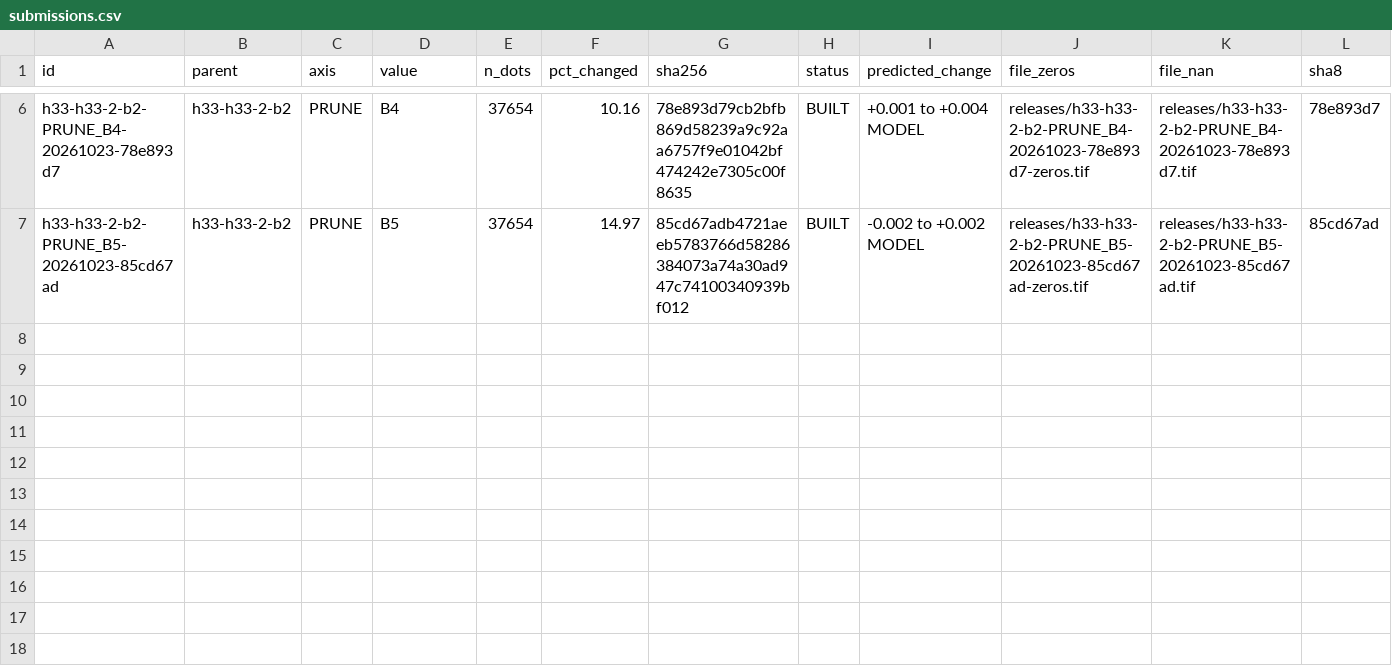
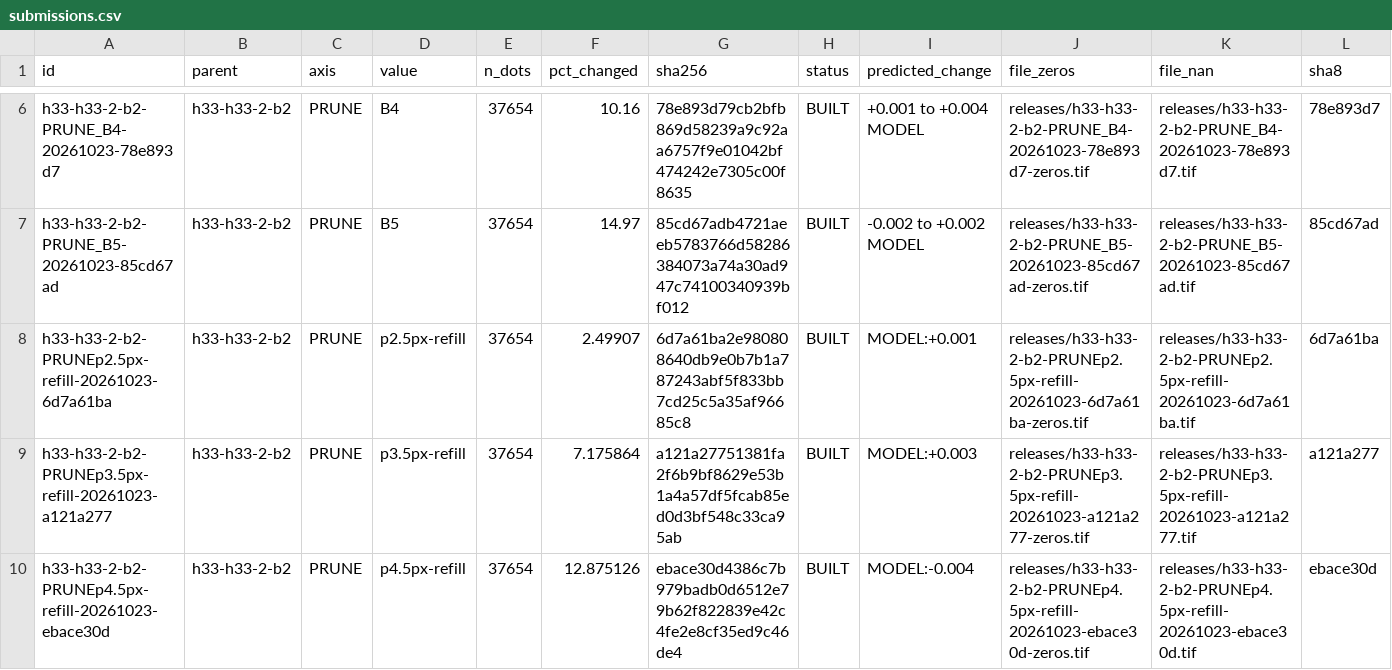
Before and after one commit to buffedlizard55-lab/GEMSDOE92, a CSV file: ledger/submissions.csv, drawn as a sheet; only a part is shown, gaps mark what is left out; rows hold the shown columns only; the diff names each change by its address in the sheet, - before the commit and + after, or states it on an @@ line.

Commit message:
Build controlled PRUNE collar rung experiments
Co-authored-by: arena-agent <297053741+arena-agent@users.noreply.github.com>

```diff
--- a/ledger/submissions.csv
+++ b/ledger/submissions.csv
+row 8: h33-h33-2-b2-PRUNEp2.5px-refill-20261023-6d7a61ba | h33-h33-2-b2 | PRUNE | p2.5px-refill | 37654 | 2.49907 | 6d7a61ba2e980808640db9e0b7b1a787243abf5f833bb7cd25c5a35af96685c8 | BUILT | MODEL:+0.001 | releases/h33-h33-2-b2-PRUNEp2.5px-refill-20261023-6d7a61ba-zeros.tif | releases/h33-h33-2-b2-PRUNEp2.5px-refill-20261023-6d7a61ba.tif | 6d7a61ba
+row 9: h33-h33-2-b2-PRUNEp3.5px-refill-20261023-a121a277 | h33-h33-2-b2 | PRUNE | p3.5px-refill | 37654 | 7.175864 | a121a27751381fa2f6b9bf8629e53b1a4a57df5fcab85ed0d3bf548c33ca95ab | BUILT | MODEL:+0.003 | releases/h33-h33-2-b2-PRUNEp3.5px-refill-20261023-a121a277-zeros.tif | releases/h33-h33-2-b2-PRUNEp3.5px-refill-20261023-a121a277.tif | a121a277
+row 10: h33-h33-2-b2-PRUNEp4.5px-refill-20261023-ebace30d | h33-h33-2-b2 | PRUNE | p4.5px-refill | 37654 | 12.875126 | ebace30d4386c7b979badb0d6512e79b62f822839e42c4fe2e8cf35ed9c46de4 | BUILT | MODEL:-0.004 | releases/h33-h33-2-b2-PRUNEp4.5px-refill-20261023-ebace30d-zeros.tif | releases/h33-h33-2-b2-PRUNEp4.5px-refill-20261023-ebace30d.tif | ebace30d
```
Also changed, not shown: 46 other files.
